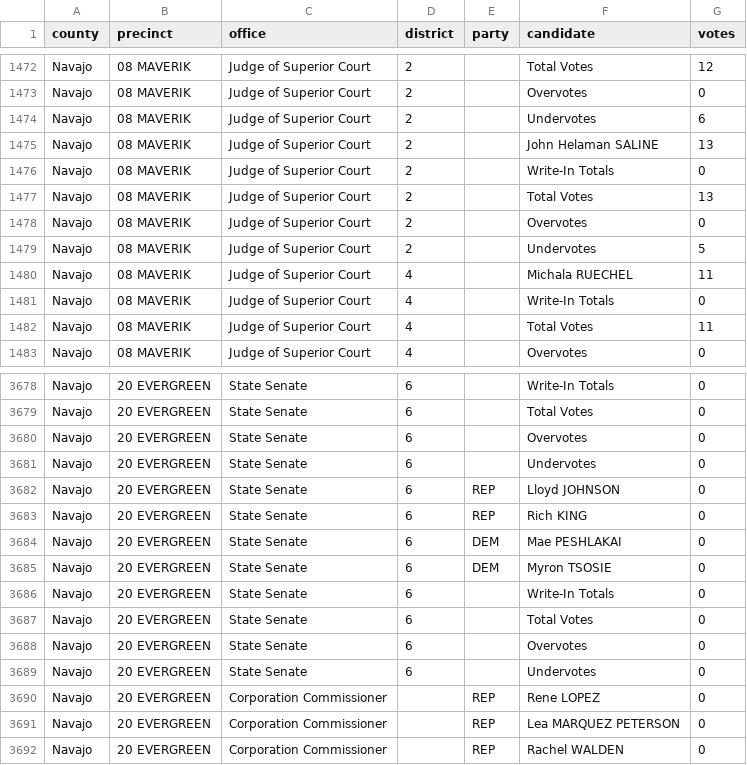
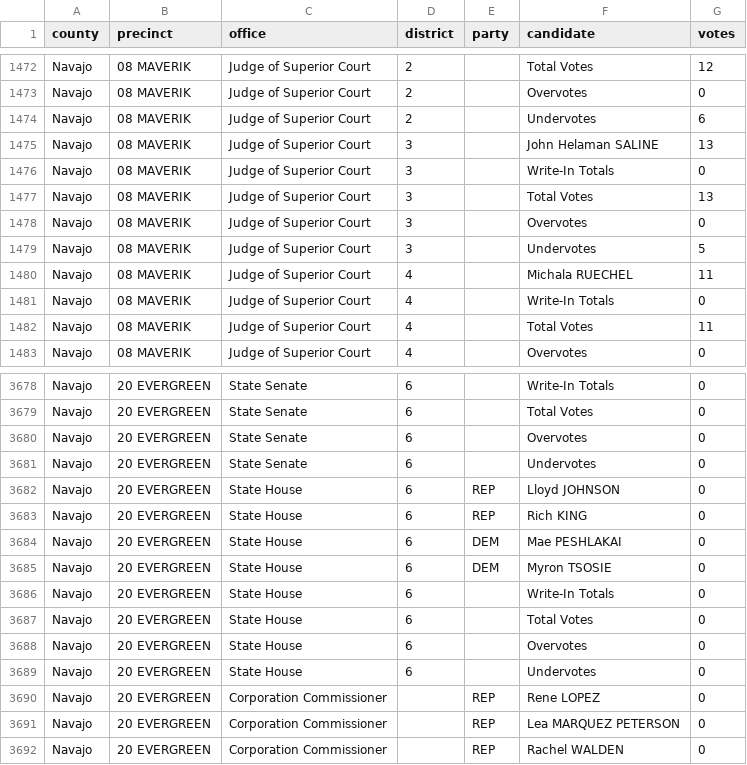
Before and after one commit to openelections/openelections-data-az, a CSV file: 2024/General/20241105__az__general__navajo__precinct.csv, drawn as a sheet; only a part is shown, gaps mark what is left out.

Commit message:
Fix Navajo 2024 general Judge/Senate mislabeling causing duplicate flags
Verified against the source canvass PDF (2024 Navajo County precinct-
level results.pdf):

- 08 MAVERIK: John Helaman SALINE's Judge of Superior Court block
  (candidate, Write-In Totals, Total Votes, Overvotes, Undervotes) was
  tagged district=2, colliding with Melinda HARDY's Division 2 block.
  Source confirms SALINE is Division 3 (HARDY=Division 2, SALINE=
  Division 3, RUECHEL=Division 4, matching every other precinct in
  the file). Relabeled to district=3.

- 20 EVERGREEN: a 4-candidate block (Lloyd JOHNSON, Rich KING, Mae
  PESHLAKAI, Myron TSOSIE) was labeled office="State Senate" district=
  6, colliding with Theresa HATATHLIE's real State Senate District 6
  race (vote-for-1, DEM only). Source confirms JOHNSON/KING/PESHLAKAI/
  TSOSIE are the State Representative District No. 6 race (vote-for-
  2). This precinct had no separate "State House" entry at all, so
  the mislabeled block was relabeled to office="State House" rather
  than removed.

Confirmed zero remaining duplicate_entries groups in this file.

```diff
--- a/2024/General/20241105__az__general__navajo__precinct.csv
+++ b/2024/General/20241105__az__general__navajo__precinct.csv
@@ -1474,7 +1474,7 @@ Navajo,08 MAVERIK,Judge of Superior Court,2,,Overvotes,0
 Navajo,08 MAVERIK,Judge of Superior Court,2,,Undervotes,6
-Navajo,08 MAVERIK,Judge of Superior Court,2,,John Helaman SALINE,13
-Navajo,08 MAVERIK,Judge of Superior Court,2,,Write-In Totals,0
-Navajo,08 MAVERIK,Judge of Superior Court,2,,Total Votes,13
-Navajo,08 MAVERIK,Judge of Superior Court,2,,Overvotes,0
-Navajo,08 MAVERIK,Judge of Superior Court,2,,Undervotes,5
+Navajo,08 MAVERIK,Judge of Superior Court,3,,John Helaman SALINE,13
+Navajo,08 MAVERIK,Judge of Superior Court,3,,Write-In Totals,0
+Navajo,08 MAVERIK,Judge of Superior Court,3,,Total Votes,13
+Navajo,08 MAVERIK,Judge of Superior Court,3,,Overvotes,0
+Navajo,08 MAVERIK,Judge of Superior Court,3,,Undervotes,5
 Navajo,08 MAVERIK,Judge of Superior Court,4,,Michala RUECHEL,11
@@ -3681,10 +3681,10 @@ Navajo,20 EVERGREEN,State Senate,6,,Overvotes,0
 Navajo,20 EVERGREEN,State Senate,6,,Undervotes,0
-Navajo,20 EVERGREEN,State Senate,6,REP,Lloyd JOHNSON,0
-Navajo,20 EVERGREEN,State Senate,6,REP,Rich KING,0
-Navajo,20 EVERGREEN,State Senate,6,DEM,Mae PESHLAKAI,0
-Navajo,20 EVERGREEN,State Senate,6,DEM,Myron TSOSIE,0
-Navajo,20 EVERGREEN,State Senate,6,,Write-In Totals,0
-Navajo,20 EVERGREEN,State Senate,6,,Total Votes,0
-Navajo,20 EVERGREEN,State Senate,6,,Overvotes,0
-Navajo,20 EVERGREEN,State Senate,6,,Undervotes,0
+Navajo,20 EVERGREEN,State House,6,REP,Lloyd JOHNSON,0
+Navajo,20 EVERGREEN,State House,6,REP,Rich KING,0
+Navajo,20 EVERGREEN,State House,6,DEM,Mae PESHLAKAI,0
+Navajo,20 EVERGREEN,State House,6,DEM,Myron TSOSIE,0
+Navajo,20 EVERGREEN,State House,6,,Write-In Totals,0
+Navajo,20 EVERGREEN,State House,6,,Total Votes,0
+Navajo,20 EVERGREEN,State House,6,,Overvotes,0
+Navajo,20 EVERGREEN,State House,6,,Undervotes,0
 Navajo,20 EVERGREEN,Corporation Commissioner,,REP,Rene LOPEZ,0
```
